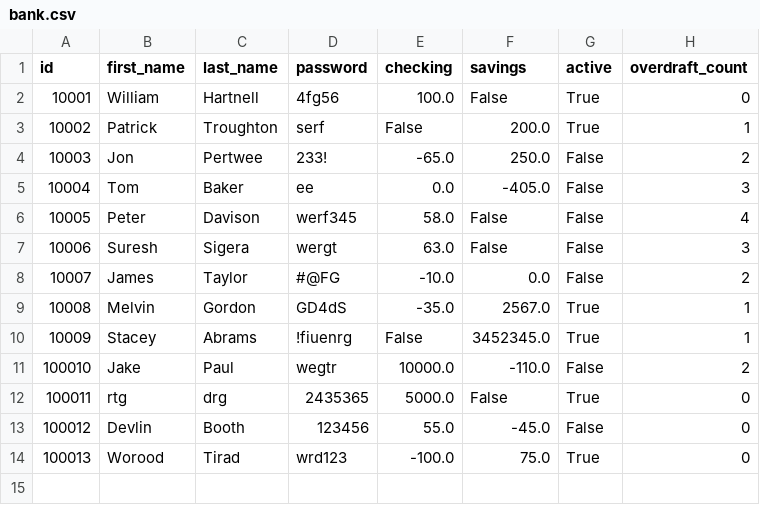
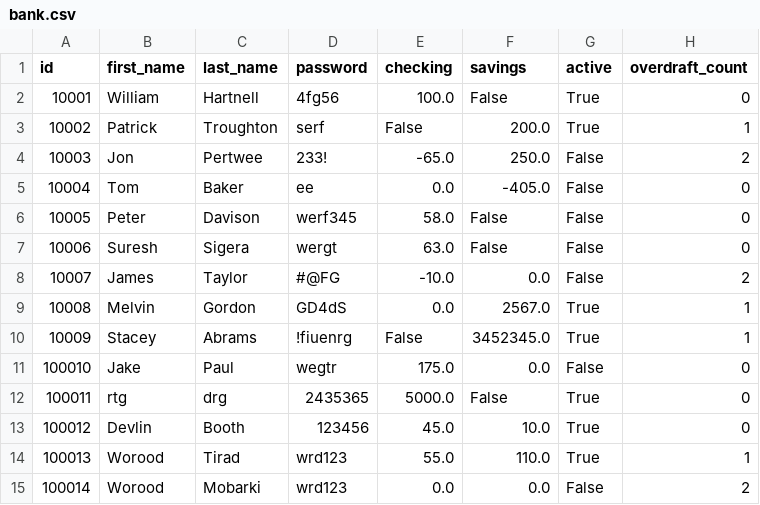
Before and after one commit to Worood11/Python_Banking_App, a CSV file: bank.csv, drawn as a sheet.

Commit message:
TransactionLog class & updating Transfer & Bank class

```diff
--- a/bank.csv
+++ b/bank.csv
@@ -4,11 +4,12 @@ id,first_name,last_name,password,checking,savings,active,overdraft_count
 10003,Jon,Pertwee,233!,-65.0,250.0,False,2
-10004,Tom,Baker,ee,0.0,-405.0,False,3
-10005,Peter,Davison,werf345,58.0,False,False,4
-10006,Suresh,Sigera,wergt,63.0,False,False,3
+10004,Tom,Baker,ee,0.0,-405.0,False,0
+10005,Peter,Davison,werf345,58.0,False,False,0
+10006,Suresh,Sigera,wergt,63.0,False,False,0
 10007,James,Taylor,#@FG,-10.0,0.0,False,2
-10008,Melvin,Gordon,GD4dS,-35.0,2567.0,True,1
+10008,Melvin,Gordon,GD4dS,0.0,2567.0,True,1
 10009,Stacey,Abrams,!fiuenrg,False,3452345.0,True,1
-100010,Jake,Paul,wegtr,10000.0,-110.0,False,2
+100010,Jake,Paul,wegtr,175.0,0.0,False,0
 100011,rtg,drg,2435365,5000.0,False,True,0
-100012,Devlin,Booth,123456,55.0,-45.0,False,0
-100013,Worood,Tirad,wrd123,-100.0,75.0,True,0
+100012,Devlin,Booth,123456,45.0,10.0,True,0
+100013,Worood,Tirad,wrd123,55.0,110.0,True,1
+100014,Worood,Mobarki,wrd123,0.0,0.0,False,2
```
Also changed, not shown: 1 other file.
